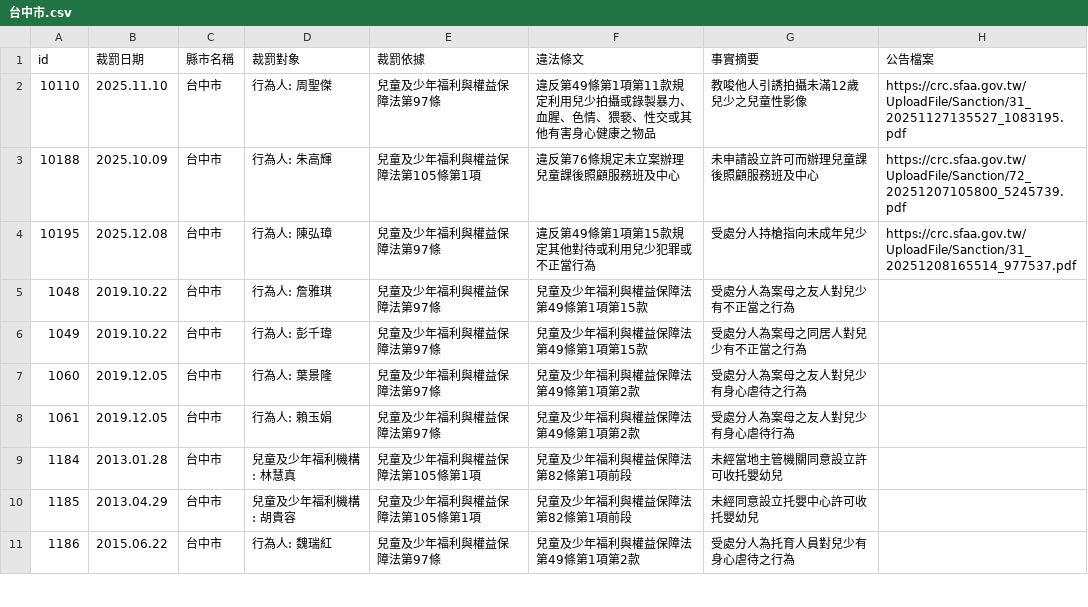
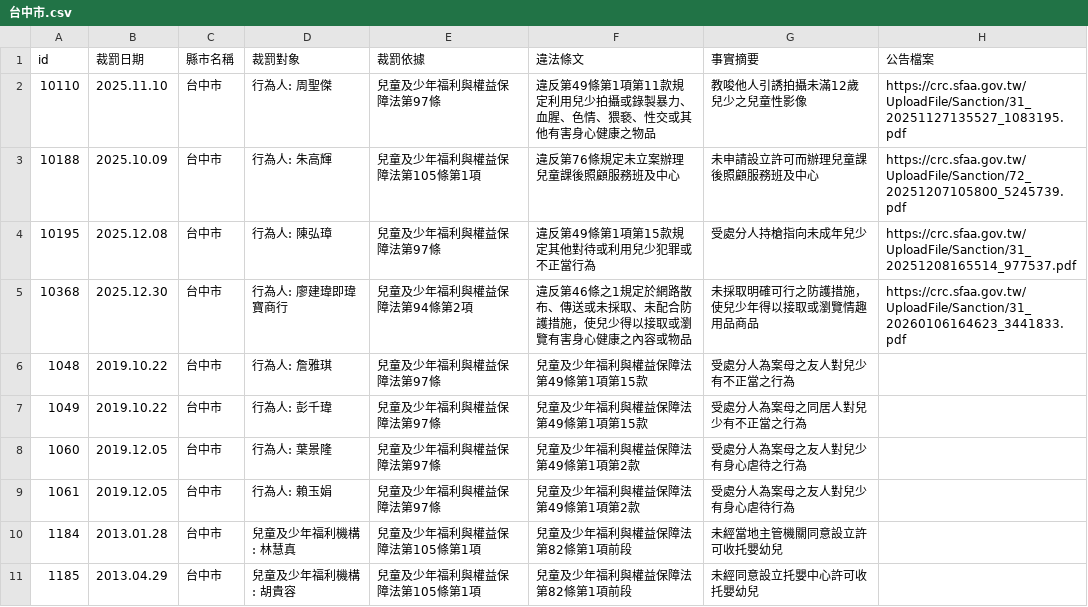
Before and after one commit to kiang/crc.sfaa.gov.tw, a CSV file: data/台中市.csv, drawn as a sheet; only a part is shown; the shorter side is filled out with more unchanged rows; the diff names each change by its address in the sheet, - before the commit and + after, or states it on an @@ line.

```diff
--- a/data/台中市.csv
+++ b/data/台中市.csv
+row 5: 10368 | 2025.12.30 | 台中市 | 行為人: 廖建瑋即瑋寶商行 | 兒童及少年福利與權益保障法第94條第2項 | 違反第46條之1規定於網路散布、傳送或未採取、未配合防護措施，使兒少得以接取或瀏覽有害身心健康之內容或物品 | 未採取明確可行之防護措施，使兒少年得以接取或瀏覽情趣用品商品 | https://crc.sfaa.gov.tw/UploadFile/Sanction/31_20260106164623_3441833.pdf
```
Also changed, not shown: data/彰化縣.csv, data/新竹縣.csv, 8 other files.
